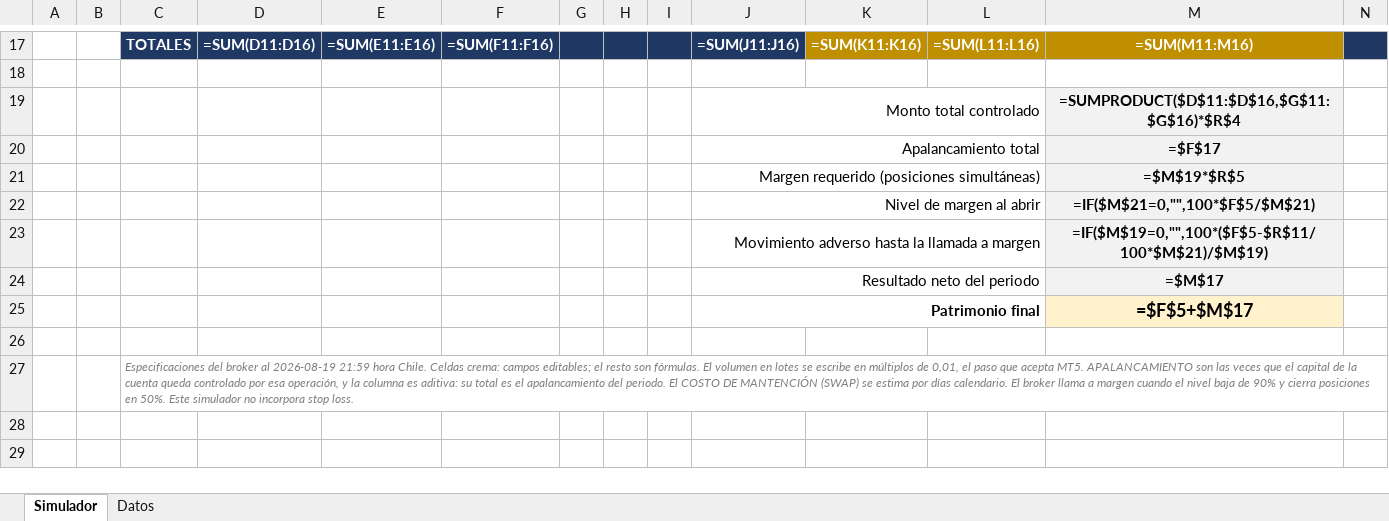
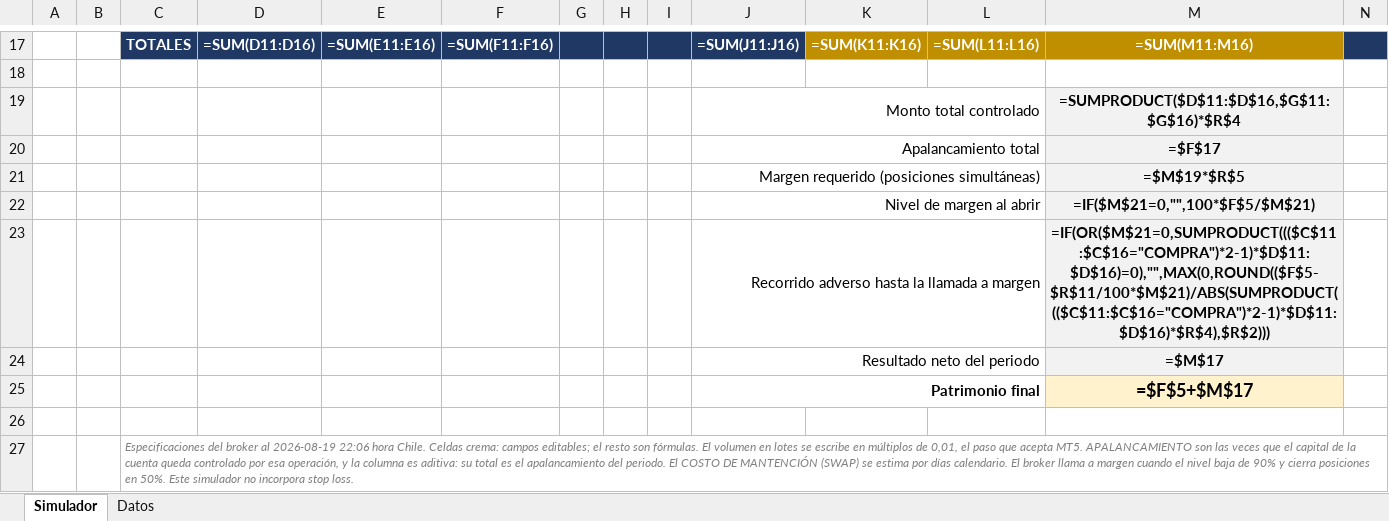
Before and after one commit to ramaDben/grupo-analisis-mercado, an Excel workbook: calculadoras excel/Simulador GI.xlsx, sheet Simulador, drawn as a sheet; only a part is shown, gaps mark what is left out; values as stored, in another font and other column widths than the file's, no borders; formulas without a stored value are shown as written; charts and pictures and conditional formats not drawn; removed rows and columns are numbered as before the commit, all else as after; rows hold the shown columns only; the diff names each change by its address in the sheet, - before the commit and + after, or states it on an @@ line.

```diff
--- a/calculadoras excel/Simulador GI.xlsx (sheet Simulador)
+++ b/calculadoras excel/Simulador GI.xlsx (sheet Simulador)
-row 23:  |  |  |  |  |  |  |  |  | Movimiento adverso hasta la llamada a margen |  |  | =IF($M$19=0,"",100*($F$5-$R$11/100*$M$21)/$M$19)
+row 23:  |  |  |  |  |  |  |  |  | Recorrido adverso hasta la llamada a margen |  |  | =IF(OR($M$21=0,SUMPRODUCT((($C$11:$C$16="COMPRA")*2-1)*$D$11:$D$16)=0),"",MAX(0,ROUND(($F$5-$R$11/100*$M$21)/ABS(SUMPRODUCT((($C$11:$C$16="COMPRA")*2-1)*$D$11:$D$16)*$R$4),$R$2)))
-C27: …al 2026-08-19 21:59 hora Chile.…
+C27: …al 2026-08-19 22:06 hora Chile.…
```
Also changed, not shown: sheet Datos, 3 other files.
